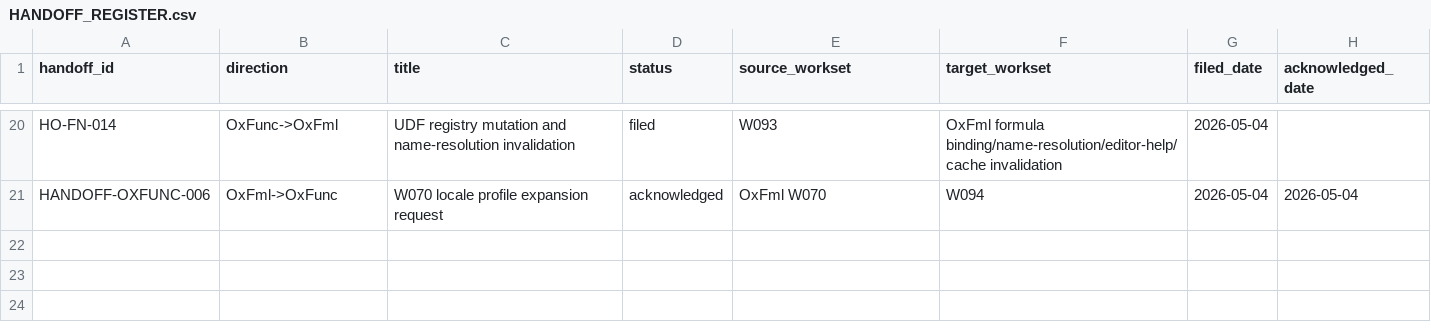
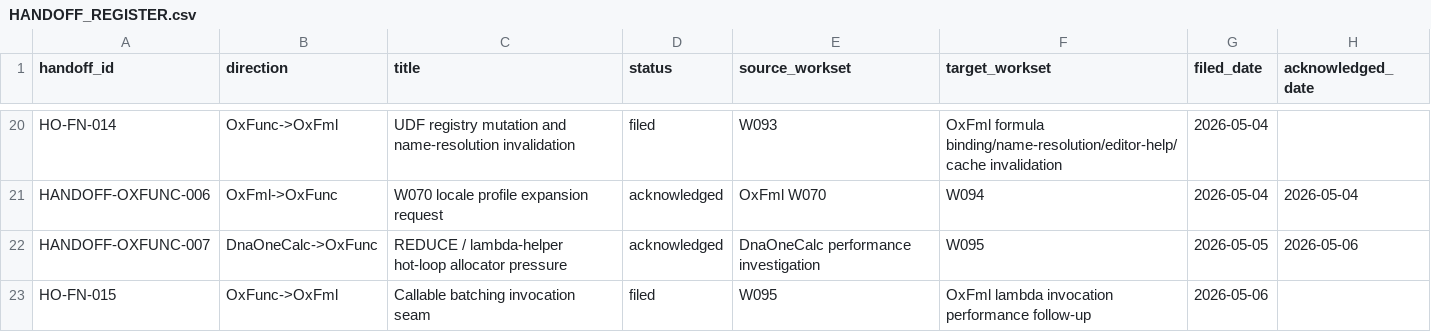
Before and after one commit to DnaCalc/OxFunc, a CSV file: docs/handoffs/HANDOFF_REGISTER.csv, drawn as a sheet; only a part is shown, gaps mark what is left out; the diff names each change by its address in the sheet, - before the commit and + after, or states it on an @@ line.

Commit message:
Update OxFunc metadata and locale profile surfaces

```diff
--- a/docs/handoffs/HANDOFF_REGISTER.csv
+++ b/docs/handoffs/HANDOFF_REGISTER.csv
+row 22: HANDOFF-OXFUNC-007 | DnaOneCalc->OxFunc | REDUCE / lambda-helper hot-loop allocator pressure | acknowledged | DnaOneCalc performance investigation | W095 | 2026-05-05 | 2026-05-06
+row 23: HO-FN-015 | OxFunc->OxFml | Callable batching invocation seam | filed | W095 | OxFml lambda invocation performance follow-up | 2026-05-06
```
Also changed, not shown: 18 other files.
